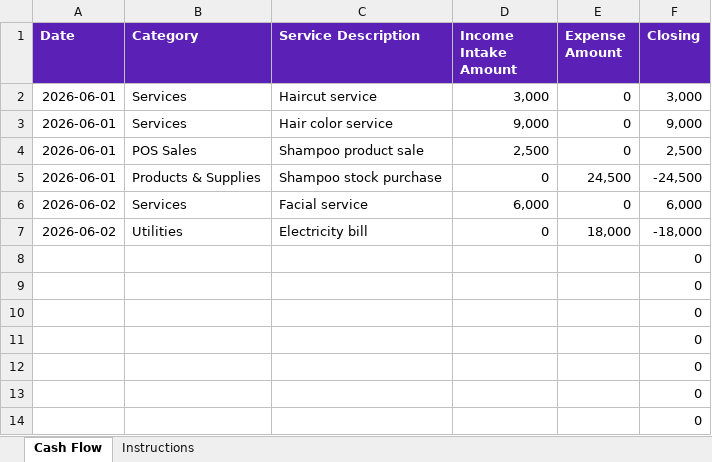
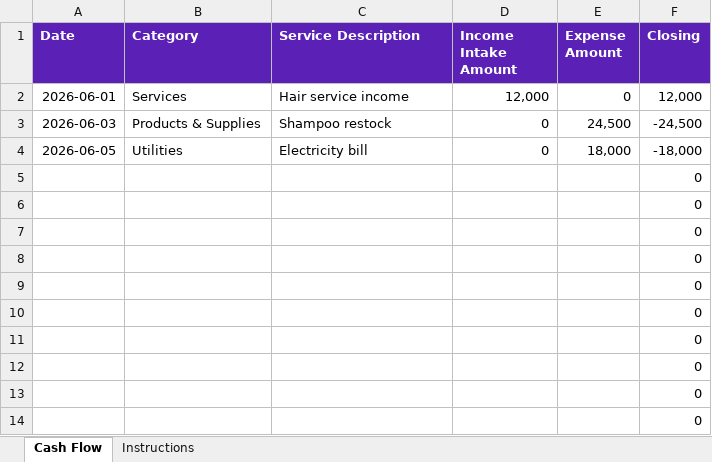
Before and after one commit to iamusmankhan101/saloncore-werzio-, an Excel workbook: outputs/cash-flow-import-template/cash-flow-import-template.xlsx, sheet Cash Flow, drawn as a sheet; only a part is shown; values as stored, in another font and other column widths than the file's, no borders; removed rows and columns are numbered as before the commit, all else as after; the diff names each change by its address in the sheet, - before the commit and + after, or states it on an @@ line.

Commit message:
Revert "Show multiple daily items in cash flow template"
This reverts commit 49876c23883fe70b89409b10660ab3d36f62a7c6.

```diff
--- a/outputs/cash-flow-import-template/cash-flow-import-template.xlsx (sheet Cash Flow)
+++ b/outputs/cash-flow-import-template/cash-flow-import-template.xlsx (sheet Cash Flow)
-row 2: 2026-06-01 | Services | Haircut service | 3,000 | 0 | 3,000
-C2 (Service Description): Hair color service
+C2 (Service Description): Hair service income
-D2 (Income Intake Amount): 9,000
+D2 (Income Intake Amount): 12,000
-F2 (Closing): 9,000
+F2 (Closing): 12,000
-row 4: 2026-06-01 | POS Sales | Shampoo product sale | 2,500 | 0 | 2,500
-A3 (Date): 2026-06-01
+A3 (Date): 2026-06-03
-C3 (Service Description): Shampoo stock purchase
+C3 (Service Description): Shampoo restock
-row 6: 2026-06-02 | Services | Facial service | 6,000 | 0 | 6,000
-A4 (Date): 2026-06-02
+A4 (Date): 2026-06-05
+row 5:  |  |  |  |  | 0
+row 6:  |  |  |  |  | 0
+row 7:  |  |  |  |  | 0
```
Also changed, not shown: sheet Instructions, formulas that keep their value, public/templates/cash-flow-import-template.xlsx, 1 other file.
